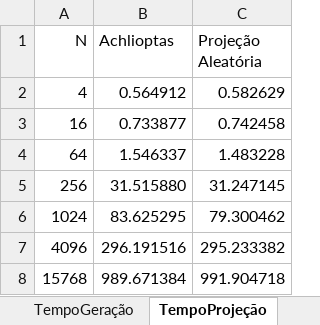
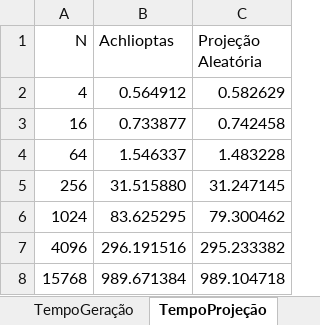
Before and after one commit to lquatrin/inf2978, an Excel workbook: report/report com numpy.xlsx, sheet TempoProjeção, drawn as a sheet; values as stored, in another font and other column widths than the file's, no borders; charts and pictures not drawn; the diff names each change by its address in the sheet, - before the commit and + after, or states it on an @@ line.

```diff
--- a/report/report com numpy.xlsx (sheet TempoProjeção)
+++ b/report/report com numpy.xlsx (sheet TempoProjeção)
-C8 (Projeção Aleatória): 991.904718
+C8 (Projeção Aleatória): 989.104718
```
Also changed, not shown: sheet 15768, charts or pictures, 5 other files.
